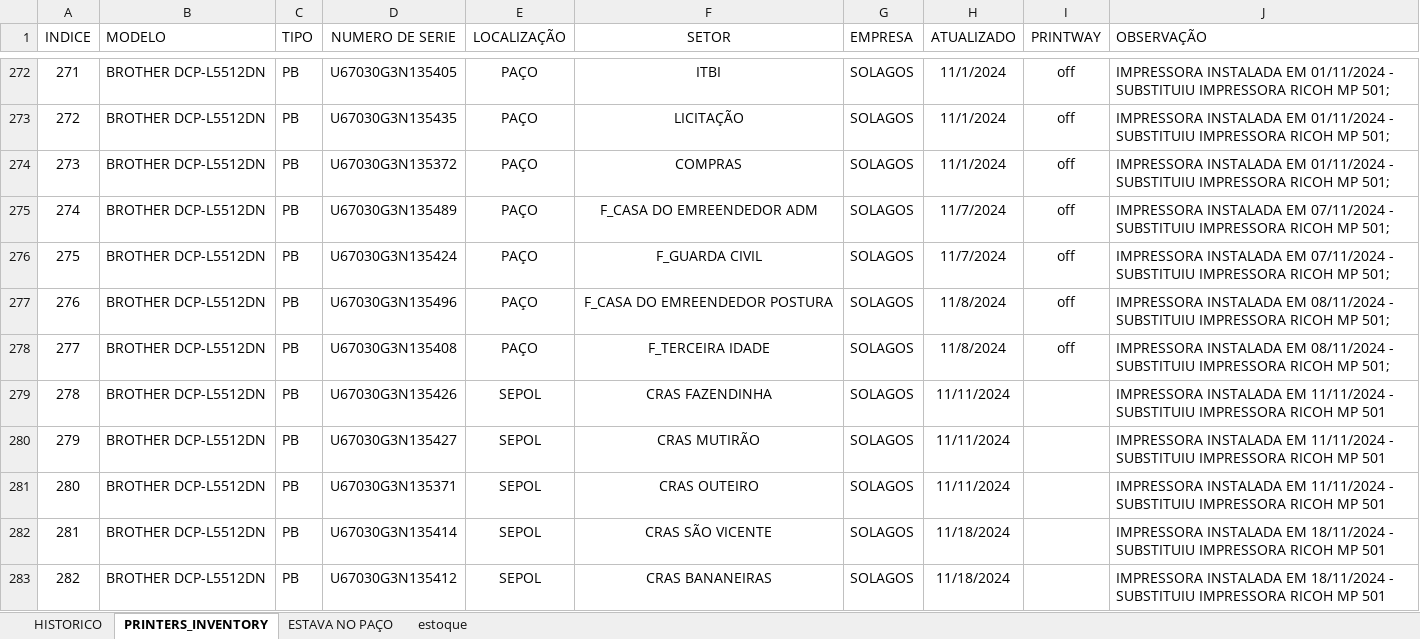
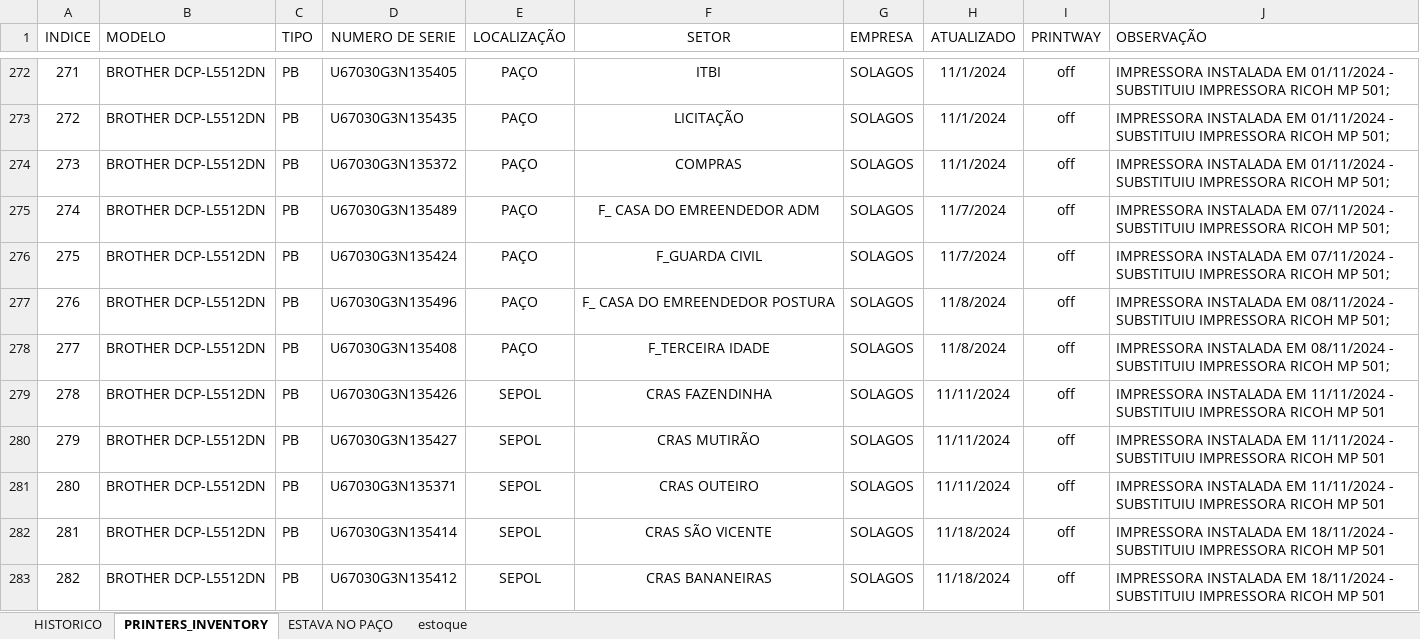
Before and after one commit to flavio-foa-dev/excel, an Excel workbook: data_printer.xlsm, sheet PRINTERS_INVENTORY, drawn as a sheet; only a part is shown, gaps mark what is left out; values as stored, in another font and other column widths than the file's, no borders; conditional formats and table styles not drawn; the diff covers the shown part only; the diff names each change by its address in the sheet, - before the commit and + after, or states it on an @@ line.

```diff
--- a/data_printer.xlsm (sheet PRINTERS_INVENTORY)
+++ b/data_printer.xlsm (sheet PRINTERS_INVENTORY)
-F275 (SETOR): F_CASA DO EMREENDEDOR ADM
+F275 (SETOR): F_ CASA DO EMREENDEDOR ADM
-F277 (SETOR): F_CASA DO EMREENDEDOR POSTURA
+F277 (SETOR): F_ CASA DO EMREENDEDOR POSTURA
-I279:I283 (PRINTWAY): (empty)
+I279:I283 (PRINTWAY): off
```
Also changed, not shown: 39 edited cells elsewhere in this sheet.
